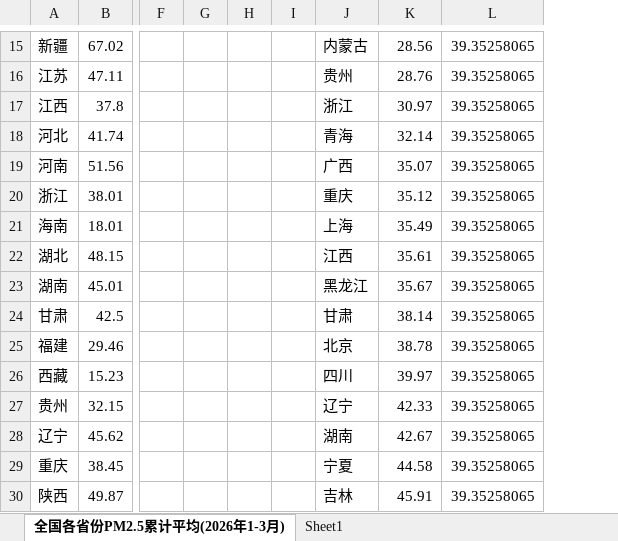
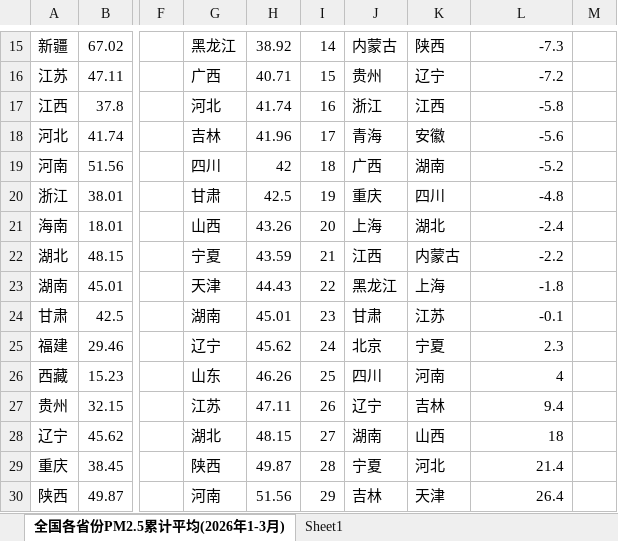
Before and after one commit to sancern-zhou/suyuan, an Excel workbook: 全国各省份PM2.5累计平均_2026年1-3月.xlsx, sheet 全国各省份PM2.5累计平均(2026年1-3月), drawn as a sheet; only a part is shown, gaps mark what is left out; values as stored, in another font and other column widths than the file's, no borders; charts and pictures not drawn; removed rows and columns are numbered as before the commit, all else as after; the diff covers the shown part only; the diff names each change by its address in the sheet, - before the commit and + after, or states it on an @@ line.

```diff
--- a/全国各省份PM2.5累计平均_2026年1-3月.xlsx (sheet 全国各省份PM2.5累计平均(2026年1-3月))
+++ b/全国各省份PM2.5累计平均_2026年1-3月.xlsx (sheet 全国各省份PM2.5累计平均(2026年1-3月))
-column G, empty
-column H, empty
-column I, empty
+column G, rows 15-30: 黑龙江 | 广西 | 河北 | 吉林 | 四川 | 甘肃 | 山西 | 宁夏 | 天津 | 湖南 | 辽宁 | 山东 | 江苏 | 湖北 | 陕西 | 河南
+column H, rows 15-30: 38.92 | 40.71 | 41.74 | 41.96 | 42 | 42.5 | 43.26 | 43.59 | 44.43 | 45.01 | 45.62 | 46.26 | 47.11 | 48.15 | 49.87 | 51.56
+column I, rows 15-30: 14 | 15 | 16 | 17 | 18 | 19 | 20 | 21 | 22 | 23 | 24 | 25 | 26 | 27 | 28 | 29
+column M, empty
-K15: 28.56
+K15: 陕西
-L15: 39.35258065
+L15: -7.3
-K16: 28.76
+K16: 辽宁
-L16: 39.35258065
+L16: -7.2
-K17: 30.97
+K17: 江西
-L17: 39.35258065
+L17: -5.8
-K18: 32.14
+K18: 安徽
-L18: 39.35258065
+L18: -5.6
-K19: 35.07
+K19: 湖南
-L19: 39.35258065
+L19: -5.2
-K20: 35.12
+K20: 四川
-L20: 39.35258065
+L20: -4.8
-K21: 35.49
+K21: 湖北
-L21: 39.35258065
+L21: -2.4
-K22: 35.61
+K22: 内蒙古
-L22: 39.35258065
+L22: -2.2
-K23: 35.67
+K23: 上海
-L23: 39.35258065
+L23: -1.8
-K24: 38.14
+K24: 江苏
-L24: 39.35258065
+L24: -0.1
-K25: 38.78
+K25: 宁夏
-L25: 39.35258065
+L25: 2.3
-K26: 39.97
+K26: 河南
-L26: 39.35258065
+L26: 4
-K27: 42.33
+K27: 吉林
-L27: 39.35258065
+L27: 9.4
-K28: 42.67
+K28: 山西
-L28: 39.35258065
+L28: 18
-K29: 44.58
+K29: 河北
-L29: 39.35258065
+L29: 21.4
-K30: 45.91
+K30: 天津
-L30: 39.35258065
+L30: 26.4
```
Also changed, not shown: 31 edited cells elsewhere in this sheet, 25 other files.
